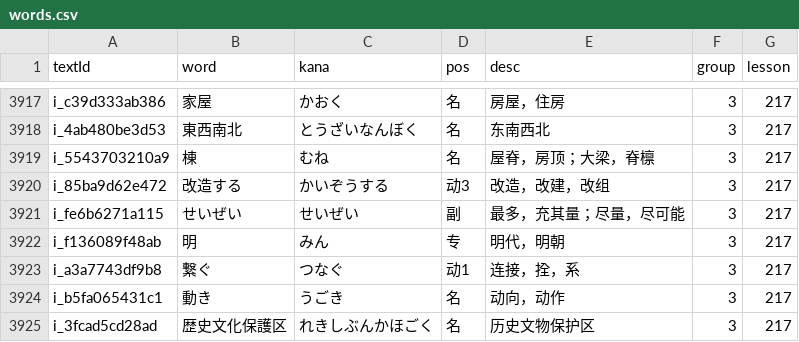
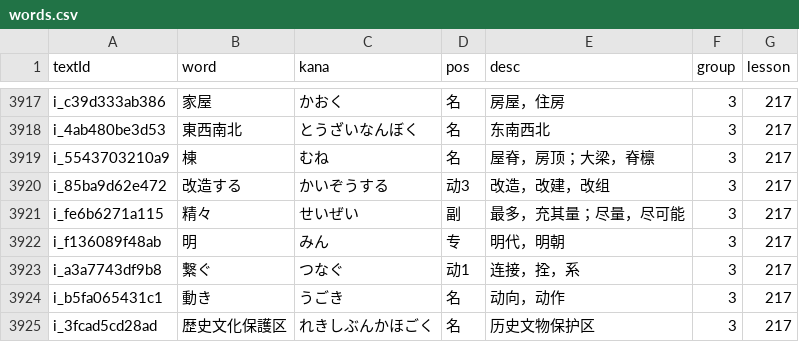
Before and after one commit to cencuansen/simple-pages, a CSV file: japanese/public/jsons/words.csv, drawn as a sheet; only a part is shown, gaps mark what is left out.

```diff
--- a/japanese/public/jsons/words.csv
+++ b/japanese/public/jsons/words.csv
@@ -3920,3 +3920,3 @@ i_5543703210a9,棟,むね,名,屋脊，房顶；大梁，脊檩,3,217
 i_85ba9d62e472,改造する,かいぞうする,动3,改造，改建，改组,3,217
-i_fe6b6271a115,せいぜい,せいぜい,副,最多，充其量；尽量，尽可能,3,217
+i_fe6b6271a115,精々,せいぜい,副,最多，充其量；尽量，尽可能,3,217
 i_f136089f48ab,明,みん,专,明代，明朝,3,217
```
Also changed, not shown: japanese/public/jsons/lesson-contents.csv, 2 other files.
